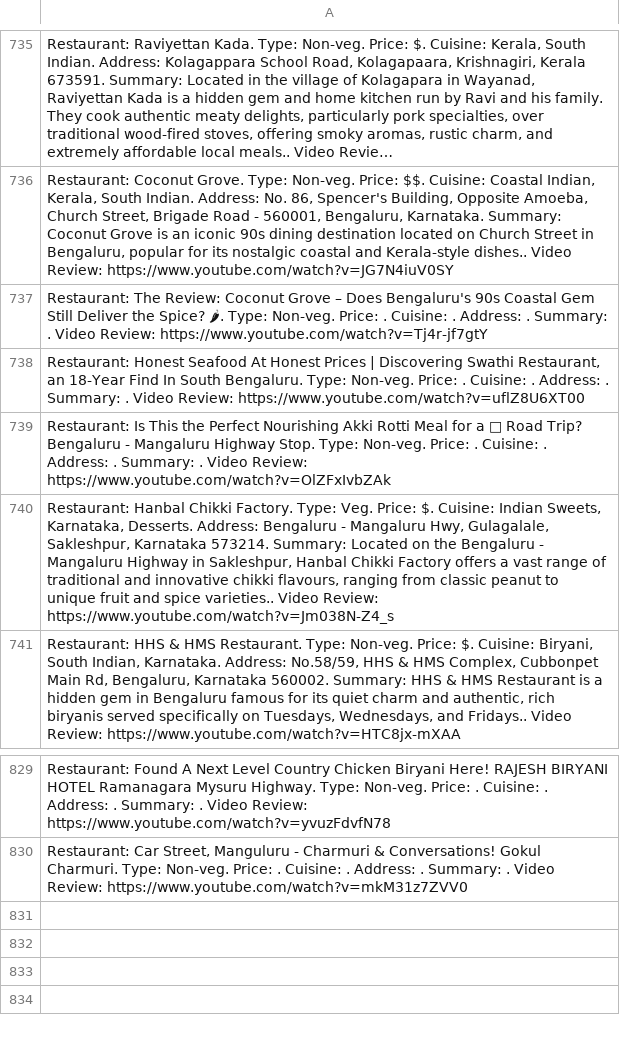
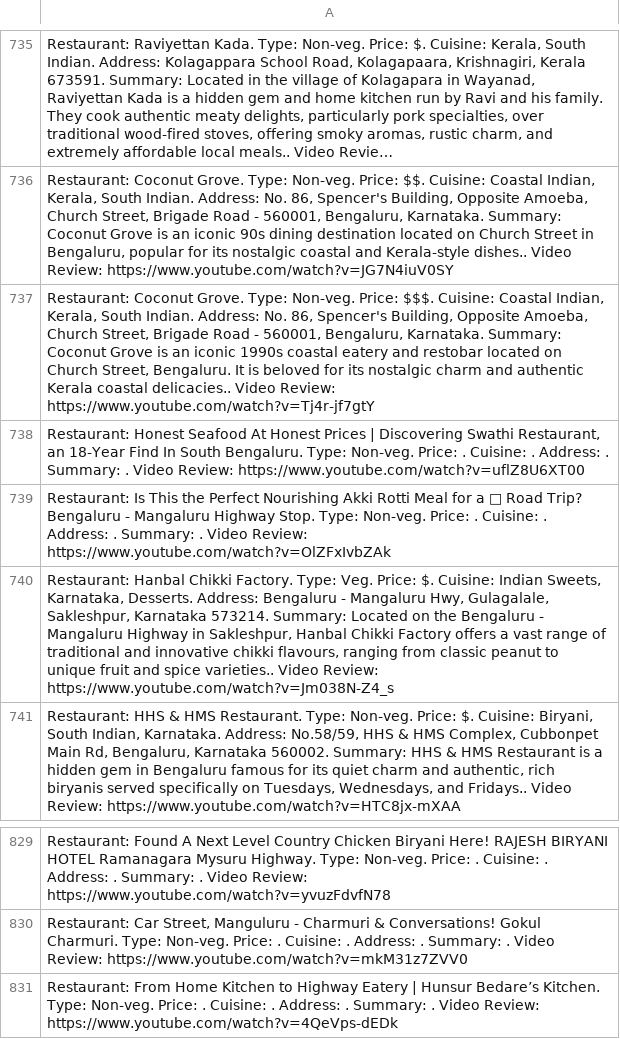
Before and after one commit to harikrishnad1997/YouTube-Scarpper-Map, a CSV file: app/list2.csv, drawn as a sheet; only a part is shown, gaps mark what is left out; long unchanged cells end in …; the diff covers the shown part only; the diff names each change by its address in the sheet, - before the commit and + after, or states it on an @@ line.

```diff
--- a/app/list2.csv
+++ b/app/list2.csv
-A737: Restaurant: The Review: Coconut Grove – Does Bengaluru's 90s Coastal Gem Still Deliver the Spice? 🌶. Type: Non-veg. Price: . Cuisine: . Address: . Summary: . Video Review:…
+A737: Restaurant: Coconut Grove. Type: Non-veg. Price: $$$. Cuisine: Coastal Indian, Kerala, South Indian. Address: No. 86, Spencer's Building, Opposite Amoeba, Church Street, Brigade Road - 560001, Bengaluru, Karnataka. Summary: Coconut Grove is an iconic 1990s coastal eatery and restobar located on Church Street, Bengaluru. It is beloved for its nostalgic charm and authentic Kerala coastal delicacies.. Video Review:…
+row 831: Restaurant: From Home Kitchen to Highway Eatery | Hunsur Bedare’s Kitchen. Type: Non-veg. Price: . Cuisine: . Address: . Summary: . Video Review: https://www.youtube.com/watch?v=4QeVps-dEDk
```
Also changed, not shown: 16 edited cells elsewhere in this file, extracted_lat_long.csv, 6 other files.
